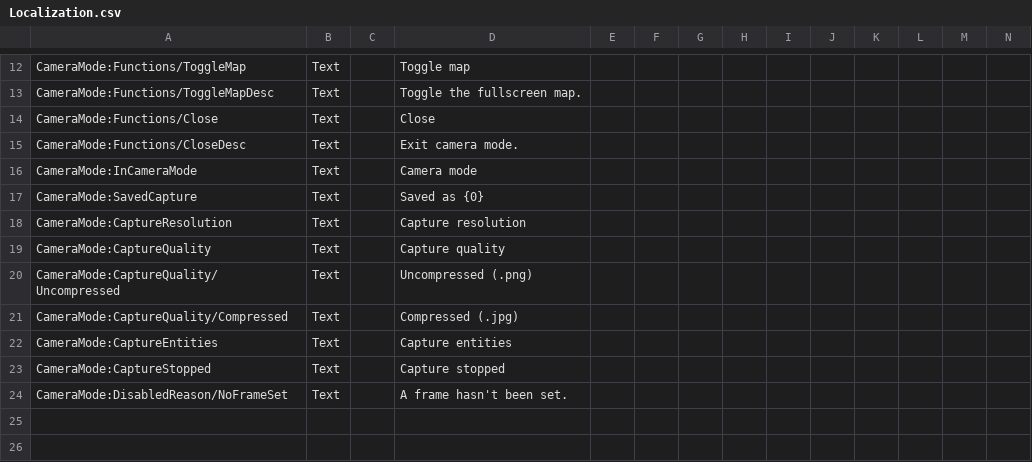
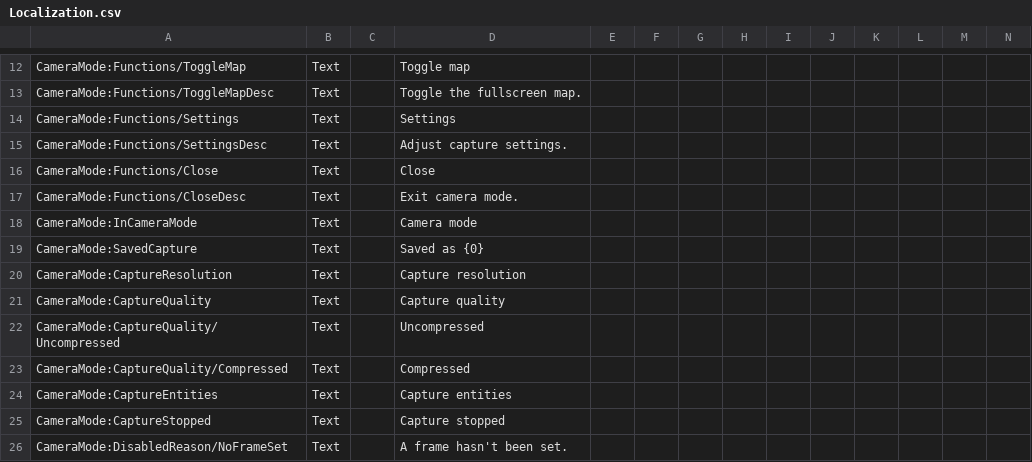
Before and after one commit to moorowl/ck-CameraMode, a CSV file: Localization/Localization.csv, drawn as a sheet; only a part is shown, gaps mark what is left out; addresses are those after the commit; rows hold the shown columns only; the diff names each change by its address in the sheet, - before the commit and + after, or states it on an @@ line.

Commit message:
add proper settings menu

```diff
--- a/Localization/Localization.csv
+++ b/Localization/Localization.csv
+row 14: CameraMode:Functions/Settings | Text |  | Settings
+row 15: CameraMode:Functions/SettingsDesc | Text |  | Adjust capture settings.
-D22: Uncompressed (.png)
+D22: Uncompressed
-D23: Compressed (.jpg)
+D23: Compressed
```
Also changed, not shown: 15 other files.
